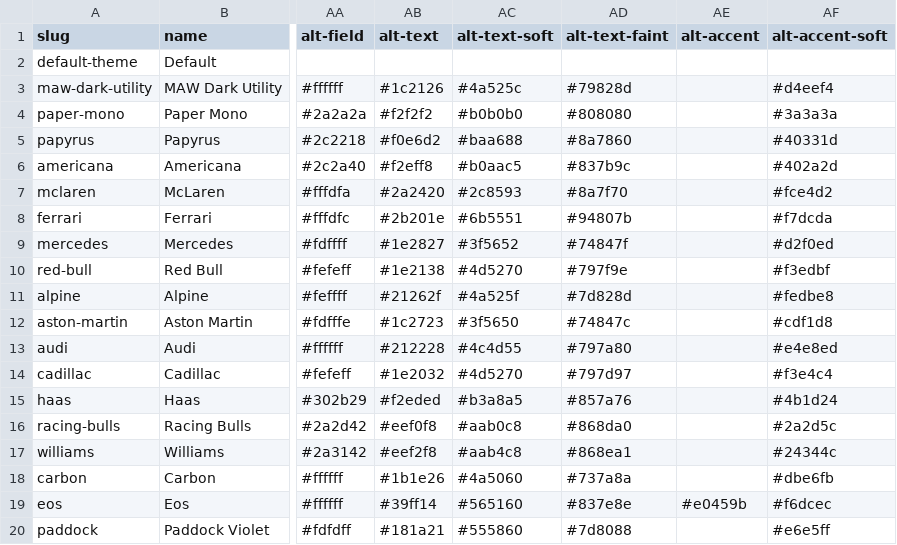
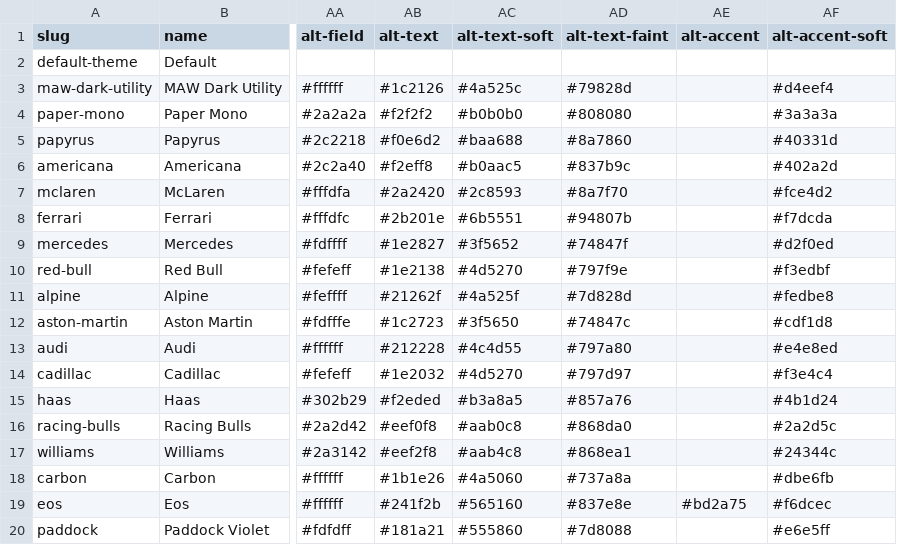
Before and after one commit to mawizorek/doc-render-engine, a TSV file: theme/canonical/colors.tsv, drawn as a sheet; only a part is shown, gaps mark what is left out; the diff names each change by its address in the sheet, - before the commit and + after, or states it on an @@ line.

```diff
--- a/theme/canonical/colors.tsv
+++ b/theme/canonical/colors.tsv
-AB19 (alt-text): #39ff14
+AB19 (alt-text): #241f2b
-AE19 (alt-accent): #e0459b
+AE19 (alt-accent): #bd2a75
```
Also changed, not shown: theme/canonical/source.tsv, 1 other file.
